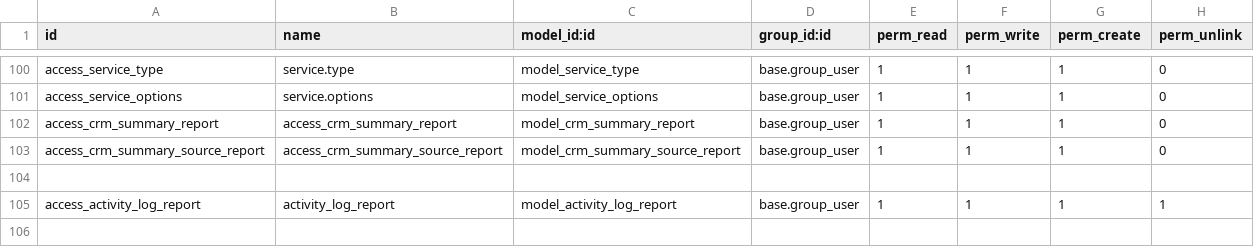
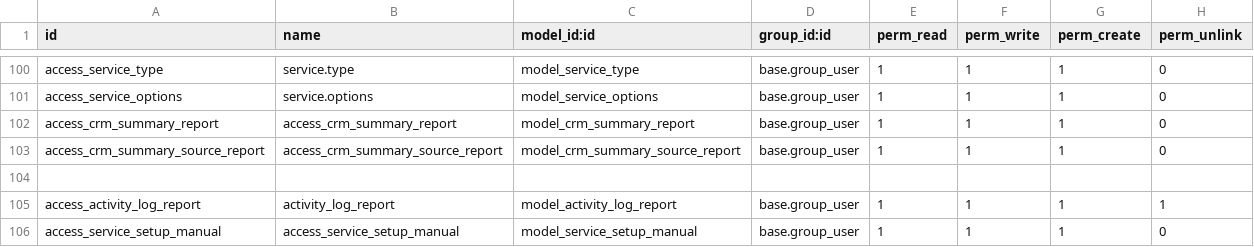
Before and after one commit to sasanklucky/UPDATED_ODOO_PROJECTS, a CSV file: ars_after_sales/security/ir.model.access.csv, drawn as a sheet; only a part is shown, gaps mark what is left out; the diff names each change by its address in the sheet, - before the commit and + after, or states it on an @@ line.

```diff
--- a/ars_after_sales/security/ir.model.access.csv
+++ b/ars_after_sales/security/ir.model.access.csv
+row 106: access_service_setup_manual | access_service_setup_manual | model_service_setup_manual | base.group_user | 1 | 1 | 1 | 0
```
Also changed, not shown: 18 other files.
